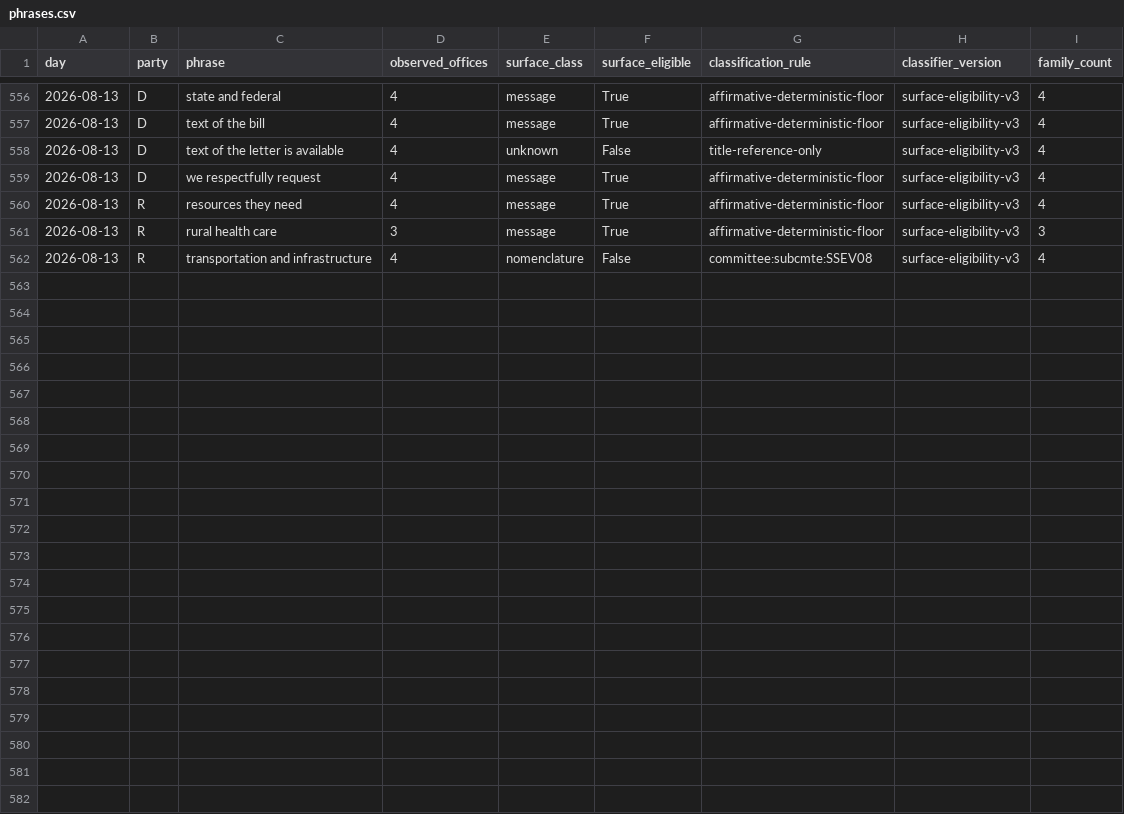
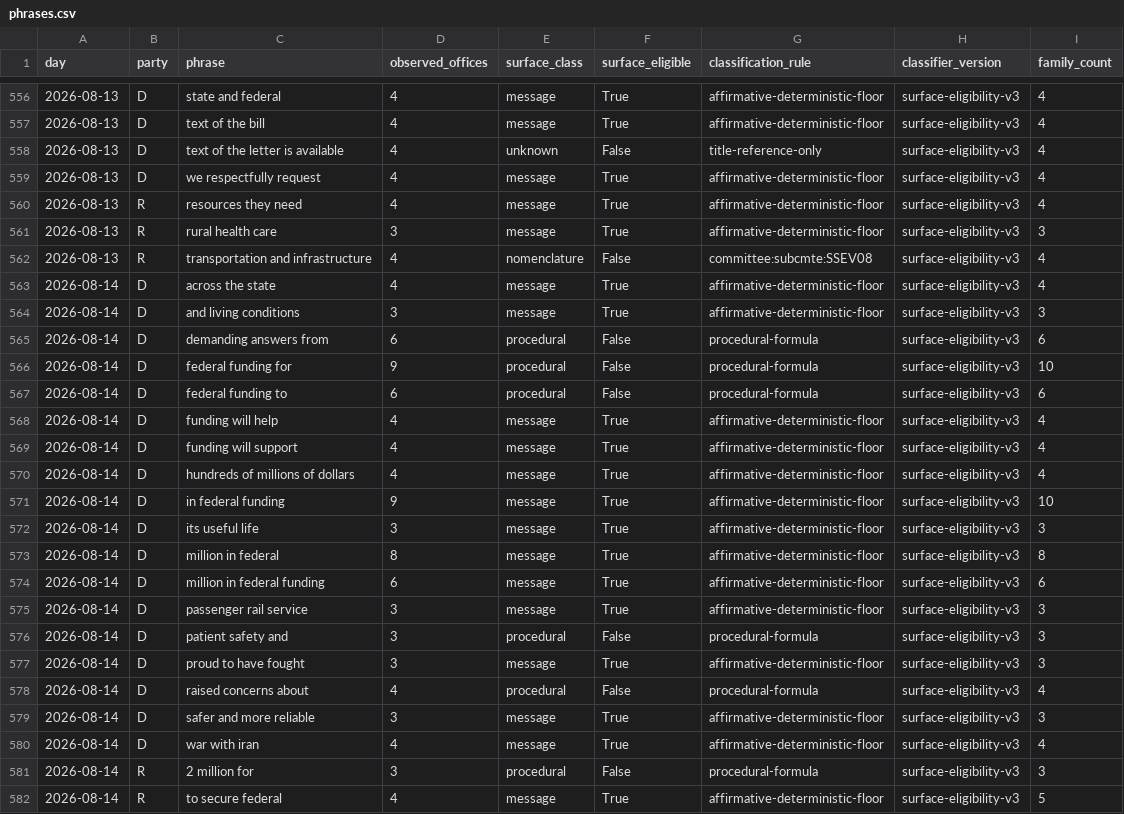
Before and after one commit to mlawsonking/onscript, a CSV file: site/public/api/v1/exports/phrases.csv, drawn as a sheet; only a part is shown, gaps mark what is left out.

Commit message:
data: assemble 2026-08-16

```diff
--- a/site/public/api/v1/exports/phrases.csv
+++ b/site/public/api/v1/exports/phrases.csv
@@ -562 +562,21 @@ day,party,phrase,observed_offices,surface_class,surface_eligible,classification_
 2026-08-13,R,transportation and infrastructure,4,nomenclature,False,committee:subcmte:SSEV08,surface-eligibility-v3,4
+2026-08-14,D,across the state,4,message,True,affirmative-deterministic-floor,surface-eligibility-v3,4
+2026-08-14,D,and living conditions,3,message,True,affirmative-deterministic-floor,surface-eligibility-v3,3
+2026-08-14,D,demanding answers from,6,procedural,False,procedural-formula,surface-eligibility-v3,6
+2026-08-14,D,federal funding for,9,procedural,False,procedural-formula,surface-eligibility-v3,10
+2026-08-14,D,federal funding to,6,procedural,False,procedural-formula,surface-eligibility-v3,6
+2026-08-14,D,funding will help,4,message,True,affirmative-deterministic-floor,surface-eligibility-v3,4
+2026-08-14,D,funding will support,4,message,True,affirmative-deterministic-floor,surface-eligibility-v3,4
+2026-08-14,D,hundreds of millions of dollars,4,message,True,affirmative-deterministic-floor,surface-eligibility-v3,4
+2026-08-14,D,in federal funding,9,message,True,affirmative-deterministic-floor,surface-eligibility-v3,10
+2026-08-14,D,its useful life,3,message,True,affirmative-deterministic-floor,surface-eligibility-v3,3
+2026-08-14,D,million in federal,8,message,True,affirmative-deterministic-floor,surface-eligibility-v3,8
+2026-08-14,D,million in federal funding,6,message,True,affirmative-deterministic-floor,surface-eligibility-v3,6
+2026-08-14,D,passenger rail service,3,message,True,affirmative-deterministic-floor,surface-eligibility-v3,3
+2026-08-14,D,patient safety and,3,procedural,False,procedural-formula,surface-eligibility-v3,3
+2026-08-14,D,proud to have fought,3,message,True,affirmative-deterministic-floor,surface-eligibility-v3,3
+2026-08-14,D,raised concerns about,4,procedural,False,procedural-formula,surface-eligibility-v3,4
+2026-08-14,D,safer and more reliable,3,message,True,affirmative-deterministic-floor,surface-eligibility-v3,3
+2026-08-14,D,war with iran,4,message,True,affirmative-deterministic-floor,surface-eligibility-v3,4
+2026-08-14,R,2 million for,3,procedural,False,procedural-formula,surface-eligibility-v3,3
+2026-08-14,R,to secure federal,4,message,True,affirmative-deterministic-floor,surface-eligibility-v3,5
```
Also changed, not shown: site/public/api/v1/days.csv, site/public/api/v1/exports/days.csv, 27 other files.
